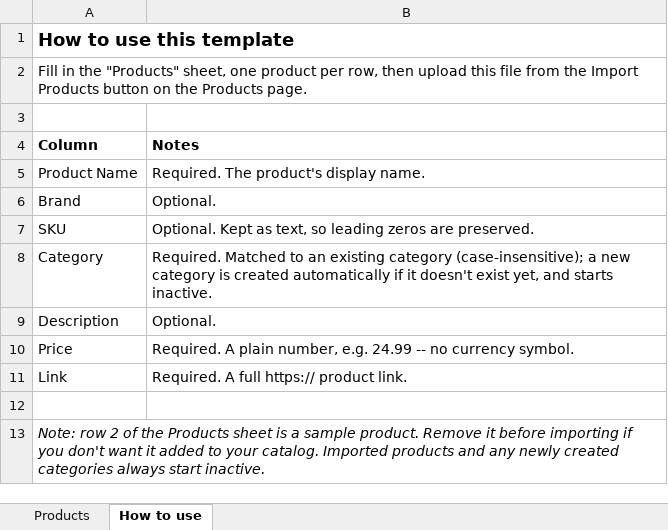
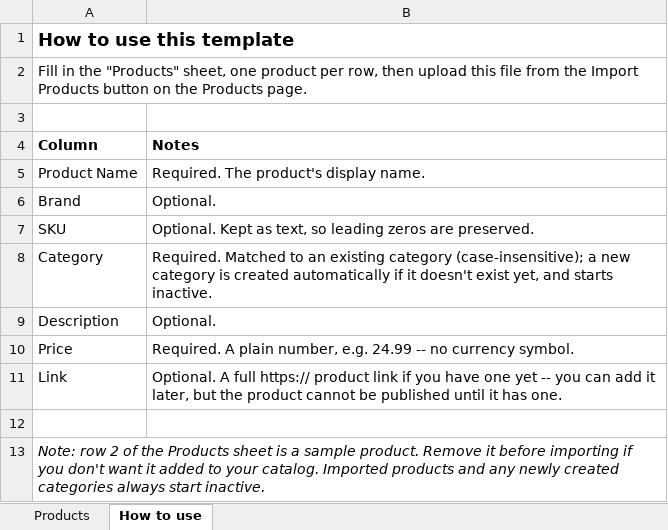
Before and after one commit to johnrovs/2go-findz, an Excel workbook: admin/public/templates/product-list-template.xlsx, sheet How to use, drawn as a sheet; values as stored, in another font and other column widths than the file's, no borders; the diff names each change by its address in the sheet, - before the commit and + after, or states it on an @@ line.

Commit message:
feat(products): make the product link optional in bulk import
Lets admins import a spreadsheet of products before every Amazon URL
is finalized. Two existing safeguards make this safe: imported rows
already always land as inactive, and the public "View on Amazon"
button already renders a graceful "Link unavailable" state instead of
a broken link. The single-product create/edit form is untouched and
still requires a valid link before a product can be saved, so there's
no way to activate a product without one.

- product_link column is now nullable (V24 migration)
- ProductImportValidator only enforces the https:// format when a
  link is actually provided, not that one exists
- ProductImportRowWriter no longer NPEs on a blank link
- Updated the .xlsx template's "How to use" notes to match, and
  removed its stray copy from the public storefront's static assets
  (it was leftover from before the admin/storefront app split and
  was never referenced there)

```diff
--- a/admin/public/templates/product-list-template.xlsx (sheet How to use)
+++ b/admin/public/templates/product-list-template.xlsx (sheet How to use)
-B11 (Notes): Required. A full https:// product link.
+B11 (Notes): Optional. A full https:// product link if you have one yet -- you can add it later, but the product cannot be published until it has one.
```
Also changed, not shown: 7 other files.
